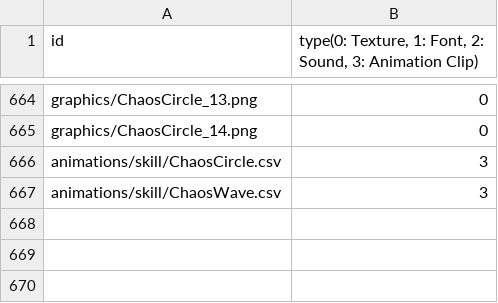
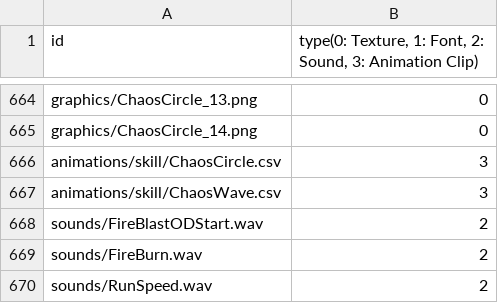
Before and after one commit to MinWooPark98/SFML_TeamProject, a CSV file: WizardOfLegend/WizardOfLegend-bin/Resources.csv, drawn as a sheet; only a part is shown, gaps mark what is left out.

```diff
--- a/WizardOfLegend/WizardOfLegend-bin/Resources.csv
+++ b/WizardOfLegend/WizardOfLegend-bin/Resources.csv
@@ -667 +667,4 @@ animations/skill/ChaosCircle.csv,3
 animations/skill/ChaosWave.csv,3
+sounds/FireBlastODStart.wav,2
+sounds/FireBurn.wav,2
+sounds/RunSpeed.wav,2
```
Also changed, not shown: 6 other files.
